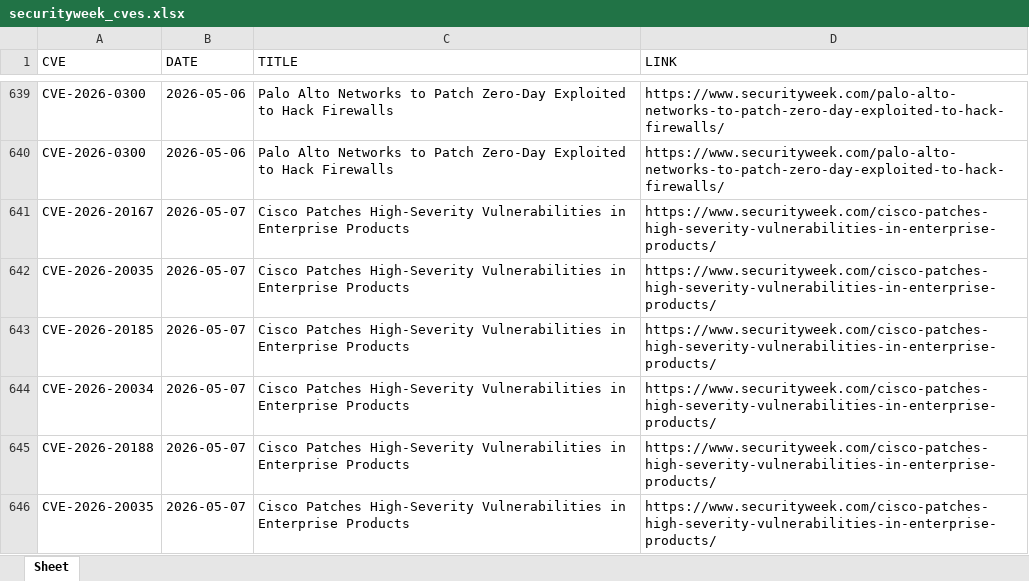
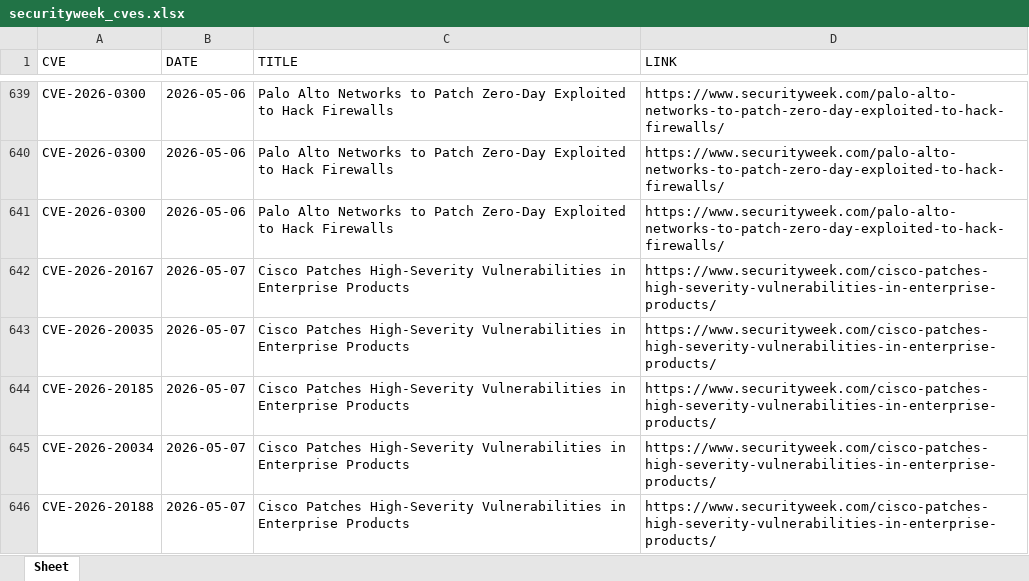
Before and after one commit to thanujbtech-lgtm/securityweek_cve, an Excel workbook: securityweek_cves.xlsx, sheet Sheet, drawn as a sheet; only a part is shown, gaps mark what is left out; the shorter side is filled out with more unchanged rows; values as stored, in another font and other column widths than the file's, no borders; the diff covers the shown part only; the diff names each change by its address in the sheet, - before the commit and + after, or states it on an @@ line.

```diff
--- a/securityweek_cves.xlsx (sheet Sheet)
+++ b/securityweek_cves.xlsx (sheet Sheet)
+row 641: CVE-2026-0300 | 2026-05-06 | Palo Alto Networks to Patch Zero-Day Exploited to Hack Firewalls | https://www.securityweek.com/palo-alto-networks-to-patch-zero-day-exploited-to-hack-firewalls/
```
Also changed, not shown: other rows of this sheet.
